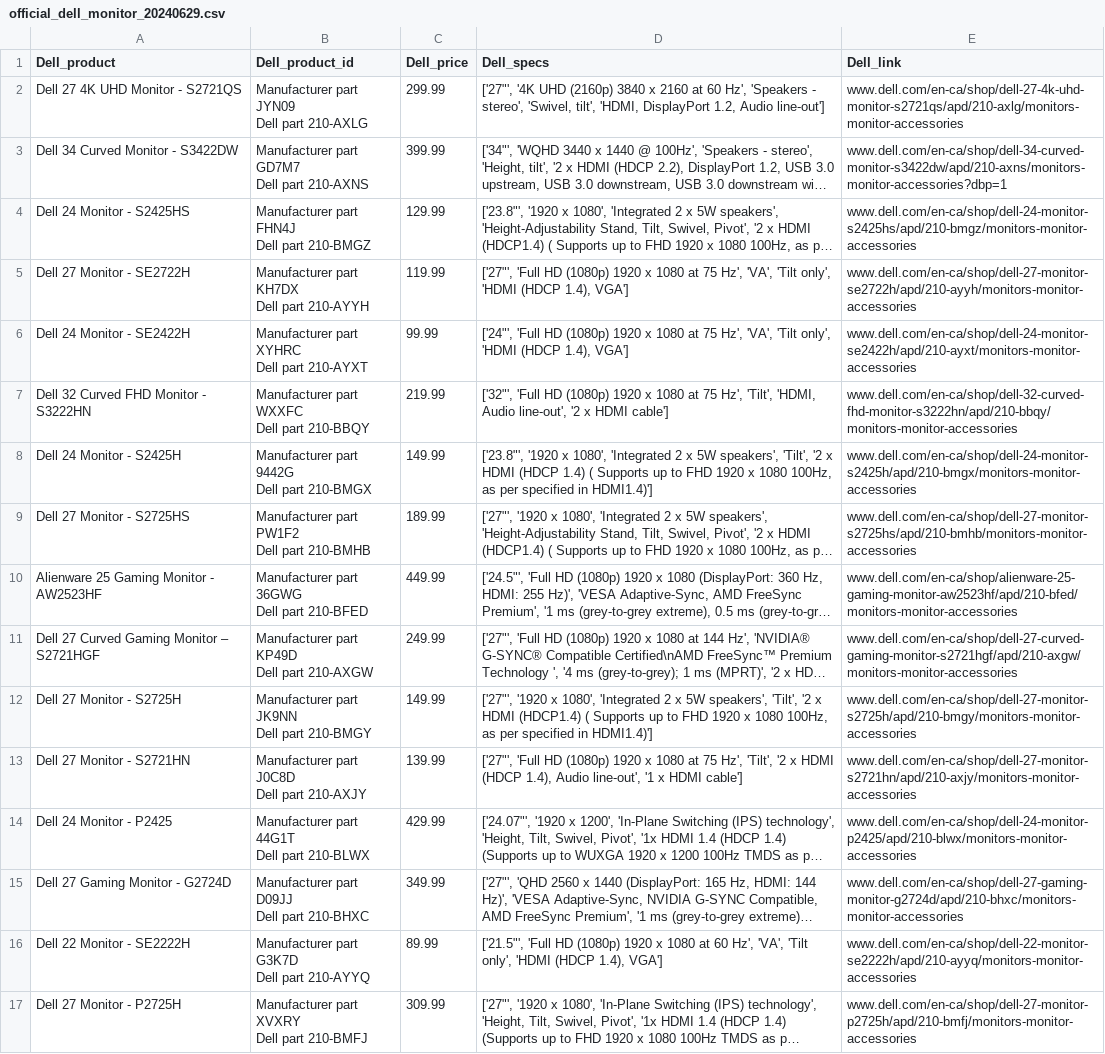
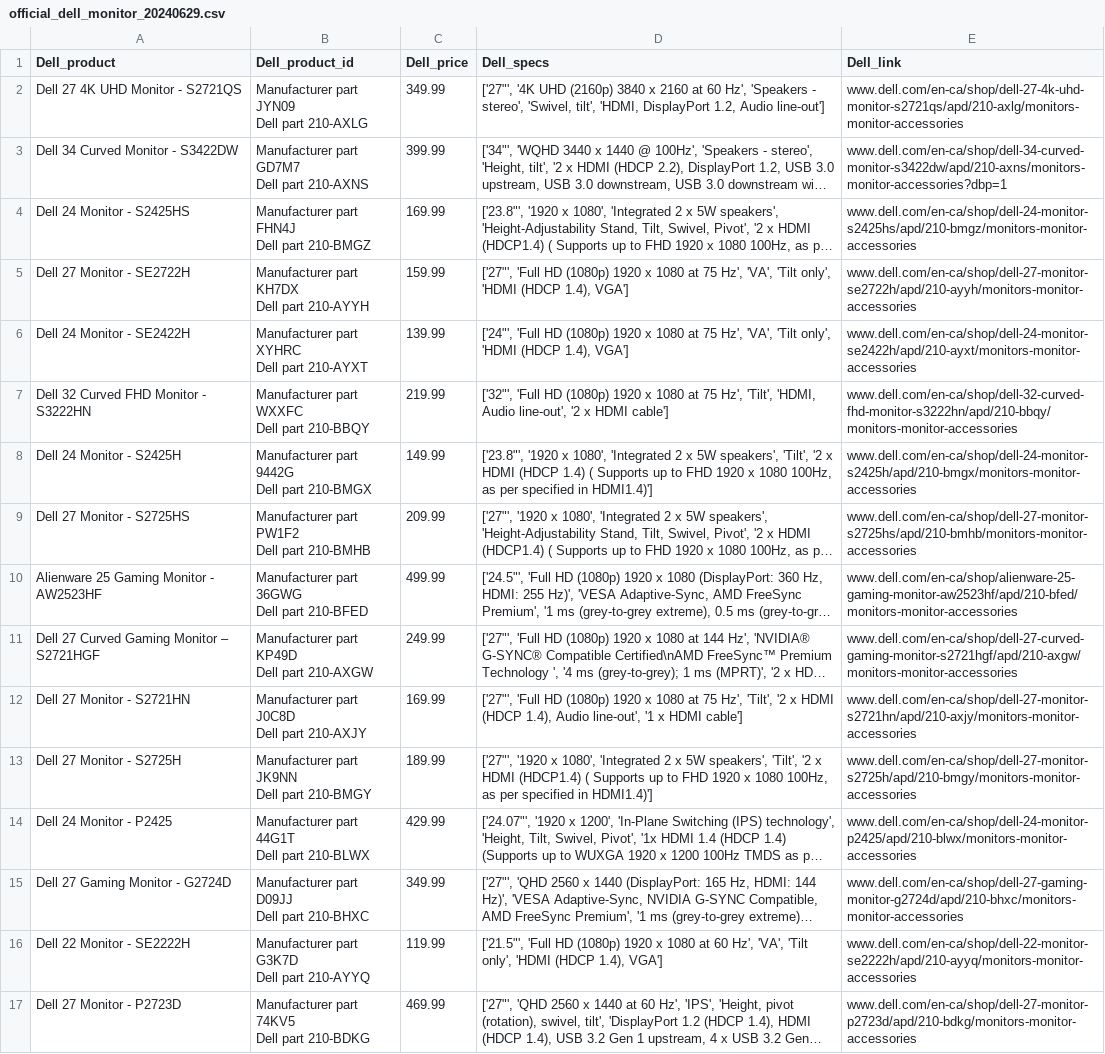
Before and after one commit to sunshineagoo17/brainstation-industry-project-local-install, a CSV file: server/scripts/data/official_dell_monitor_20240629.csv, drawn as a sheet; only a part is shown; the shorter side is filled out with more unchanged rows; long unchanged cells end in …; removed rows and columns are numbered as before the commit, all else as after; ↵ is a line break in a cell; the diff covers the shown part only; the diff names each change by its address in the sheet, - before the commit and + after, or states it on an @@ line.

```diff
--- a/server/scripts/data/official_dell_monitor_20240629.csv
+++ b/server/scripts/data/official_dell_monitor_20240629.csv
-C2 (Dell_price): 299.99
+C2 (Dell_price): 349.99
-C4 (Dell_price): 129.99
+C4 (Dell_price): 169.99
-C5 (Dell_price): 119.99
+C5 (Dell_price): 159.99
-C6 (Dell_price): 99.99
+C6 (Dell_price): 139.99
-C9 (Dell_price): 189.99
+C9 (Dell_price): 209.99
-C10 (Dell_price): 449.99
+C10 (Dell_price): 499.99
-row 12: Dell 27 Monitor - S2725H | Manufacturer part JK9NN ↵ Dell part 210-BMGY | 149.99 | ['27"', '1920 x 1080', 'Integrated 2 x 5W speakers', 'Tilt', '2 x HDMI (HDCP1.4) ( Supports up to FHD 1920 x 1080 100Hz, as per specified in HDMI1.4)'] | www.dell.com/en-ca/shop/dell-27-monitor-s2725h/apd/210-bmgy/monitors-monitor-accessories
-C12 (Dell_price): 139.99
+C12 (Dell_price): 169.99
+row 13: Dell 27 Monitor - S2725H | Manufacturer part JK9NN ↵ Dell part 210-BMGY | 189.99 | ['27"', '1920 x 1080', 'Integrated 2 x 5W speakers', 'Tilt', '2 x HDMI (HDCP1.4) ( Supports up to FHD 1920 x 1080 100Hz, as per specified in HDMI1.4)'] | www.dell.com/en-ca/shop/dell-27-monitor-s2725h/apd/210-bmgy/monitors-monitor-accessories
-C16 (Dell_price): 89.99
+C16 (Dell_price): 119.99
@@ row 19 moved to row 17: Dell 27 Monitor - P2723D @@
```
Also changed, not shown: 10 added rows, 10 removed rows, 18 moved rows and 9 edited cells elsewhere in this file, 1 other file.
